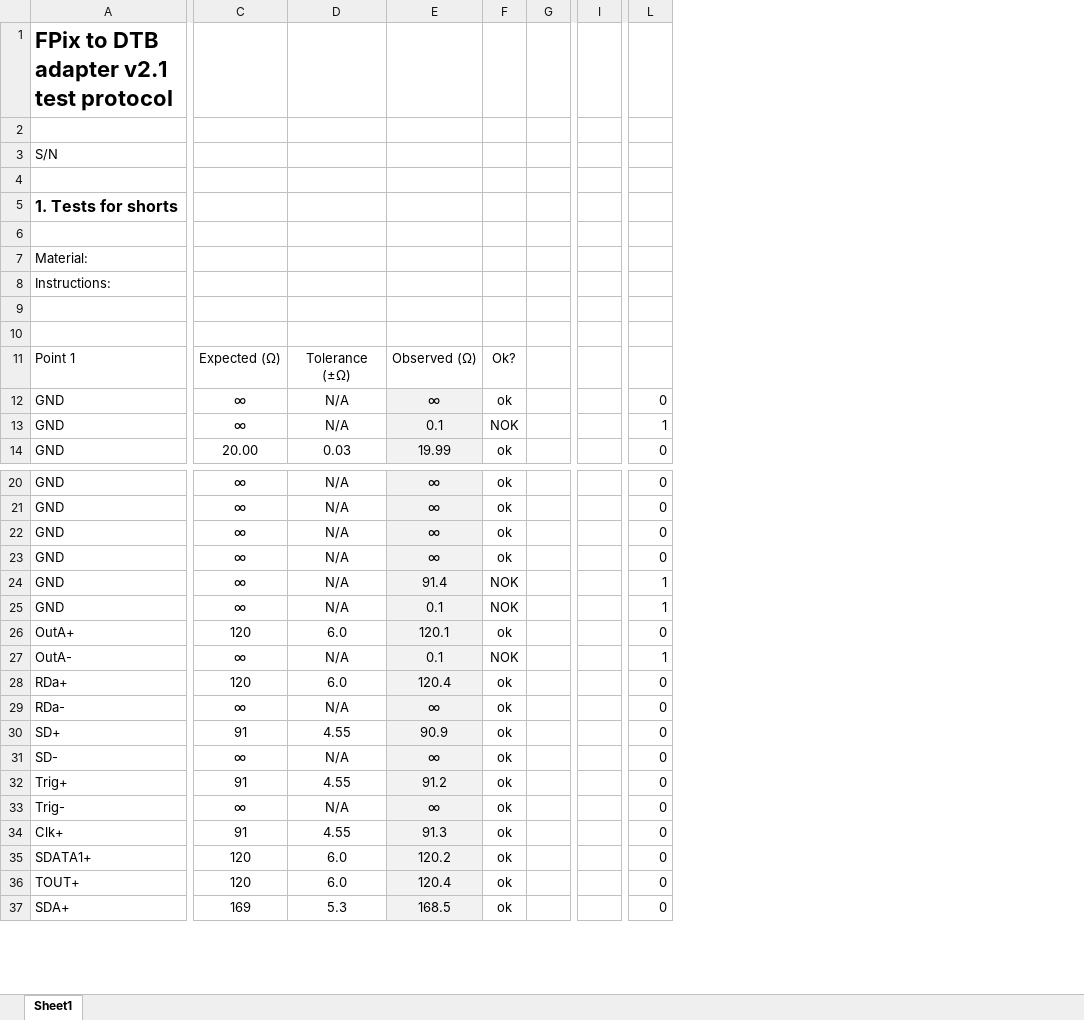
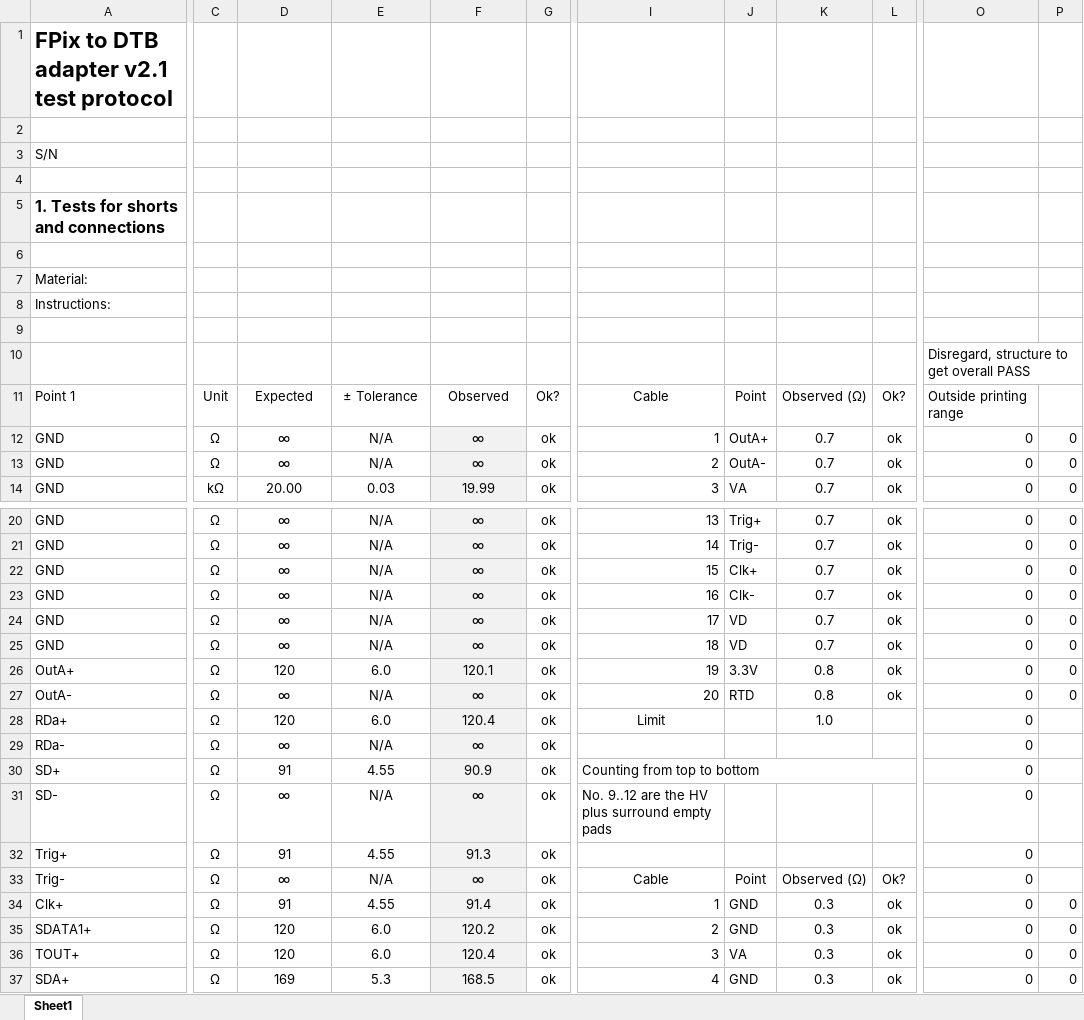
Before and after one commit to jsiado/DTB2FPixModuleAdapter, an Excel workbook: adapterFPix2DTBTestProtocol_SN011.xlsx, sheet Sheet1, drawn as a sheet; only a part is shown, gaps mark what is left out; values as stored, in another font and other column widths than the file's, no borders; conditional formats not drawn; removed rows and columns are numbered as before the commit, all else as after; the diff covers the shown part only; the diff names each change by its address in the sheet, - before the commit and + after, or states it on an @@ line.

```diff
--- a/adapterFPix2DTBTestProtocol_SN011.xlsx (sheet Sheet1)
+++ b/adapterFPix2DTBTestProtocol_SN011.xlsx (sheet Sheet1)
+column C, rows 11-14: Unit | Ω | Ω | kΩ; rows 20-37: all Ω
-column G, empty
-column I, empty
+column I, rows 11-14: Cable | 1 | 2 | 3; rows 20-37: 13 | 14 | 15 | 16 | 17 | 18 | 19 | 20 | Limit |  | Counting from top to bottom | No. 9..12 are the HV plus surround empty pads |  | Cable | 1 | 2 | 3 | 4
+column J, rows 11-14: Point | OutA+ | OutA- | VA; rows 20-37: Trig+ | Trig- | Clk+ | Clk- | VD | VD | 3.3V | RTD |  |  |  |  |  | Point | GND | GND | VA | GND
+column K, rows 11-14: Observed (Ω) | 0.7 | 0.7 | 0.7; rows 20-37: 0.7 | 0.7 | 0.7 | 0.7 | 0.7 | 0.7 | 0.8 | 0.8 | 1.0 |  |  |  |  | Observed (Ω) | 0.3 | 0.3 | 0.3 | 0.3
+column L, rows 11-14: Ok? | ok | ok | ok; rows 20-37: ok | ok | ok | ok | ok | ok | ok | ok |  |  |  |  |  | Ok? | ok | ok | ok | ok
+column O, rows 10-14: Disregard, structure to get overall PASS | Outside printing range | 0 | 0 | 0; rows 20-37: all 0
-A5: 1. Tests for shorts
+A5: 1. Tests for shorts and connections
-D11: Expected (Ω)
+D11: Expected
-E11: Tolerance (±Ω)
+E11: ± Tolerance
-F11: Observed (Ω)
+F11: Observed
-F13: 0.1
+F13: ∞
-G13: NOK
+G13: ok
-P13: 1
+P13: 0
-F24: 91.4
+F24: ∞
-G24:G25: NOK
+G24:G25: ok
-P24:P25: 1
+P24:P25: 0
-F25: 0.1
+F25: ∞
-F27: 0.1
+F27: ∞
-G27: NOK
+G27: ok
-P27: 1
+P27: 0
-P28:P33: 0
+P28:P33: (empty)
-F32: 91.2
+F32: 91.3
-F34: 91.3
+F34: 91.4
```
Also changed, not shown: 10 added rows, 3 removed rows, 23 edited cells and cell formats elsewhere in this sheet, formulas that keep their value.
